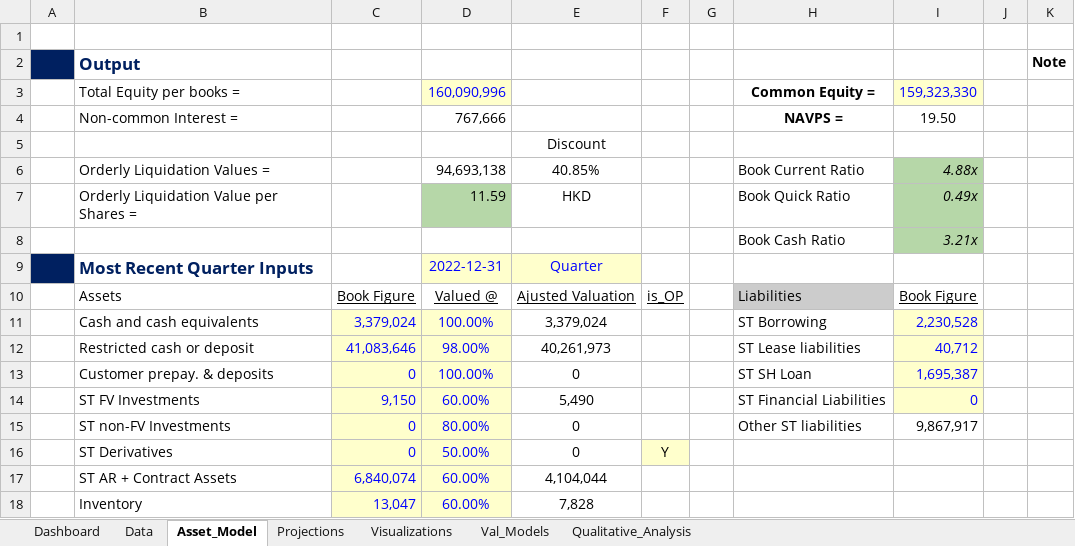
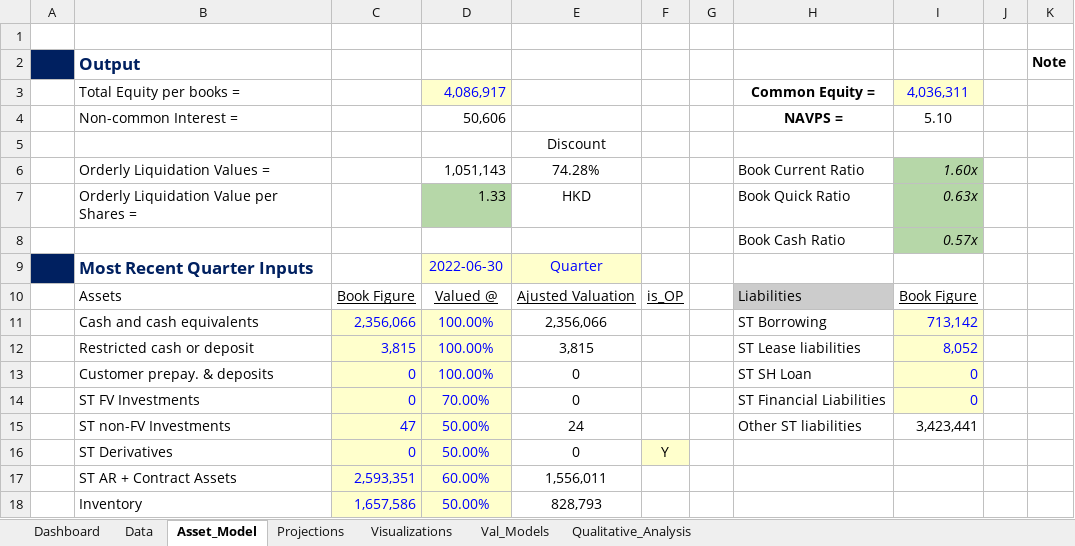
Before and after one commit to JerryChenz/Invest_Proc_v2, an Excel workbook: financial_models/Model_templates/Listed_template/Stock_Valuation.xlsx, sheet Asset_Model, drawn as a sheet; only a part is shown; values as stored, in another font and other column widths than the file's, no borders; the diff covers the shown part only; the diff names each change by its address in the sheet, - before the commit and + after, or states it on an @@ line.

Commit message:
Updated the models

```diff
--- a/financial_models/Model_templates/Listed_template/Stock_Valuation.xlsx (sheet Asset_Model)
+++ b/financial_models/Model_templates/Listed_template/Stock_Valuation.xlsx (sheet Asset_Model)
-D3: 160,090,996
+D3: 4,086,917
-I3: 159,323,330
+I3: 4,036,311
-D4: 767,666
+D4: 50,606
-I4: 19.50
+I4: 5.10
-D6: 94,693,138
+D6: 1,051,143
-E6: 40.85%
+E6: 74.28%
-I6: 4.88x
+I6: 1.60x
-D7: 11.59
+D7: 1.33
-I7: 0.49x
+I7: 0.63x
-I8: 3.21x
+I8: 0.57x
-D9: 2022-12-31
+D9: 2022-06-30
-C11: 3,379,024
+C11: 2,356,066
-E11: 3,379,024
+E11: 2,356,066
-I11: 2,230,528
+I11: 713,142
-C12: 41,083,646
+C12: 3,815
-D12: 98.00%
+D12: 100.00%
-E12: 40,261,973
+E12: 3,815
-I12: 40,712
+I12: 8,052
-I13: 1,695,387
+I13: 0
-C14: 9,150
+C14: 0
-D14: 60.00%
+D14: 70.00%
-E14: 5,490
+E14: 0
-C15: 0
+C15: 47
-D15: 80.00%
+D15: 50.00%
-E15: 0
+E15: 24
-I15: 9,867,917
+I15: 3,423,441
-C17: 6,840,074
+C17: 2,593,351
-E17: 4,104,044
+E17: 1,556,011
-C18: 13,047
+C18: 1,657,586
-D18: 60.00%
+D18: 50.00%
-E18: 7,828
+E18: 828,793
```
Also changed, not shown: 102 edited cells elsewhere in this sheet, sheet Val_Models, sheet Data, sheet Projections, sheet Dashboard, sheet Qualitative_Analysis, sheet Visualizations, formulas that keep their value, charts or pictures, 1 other file.
